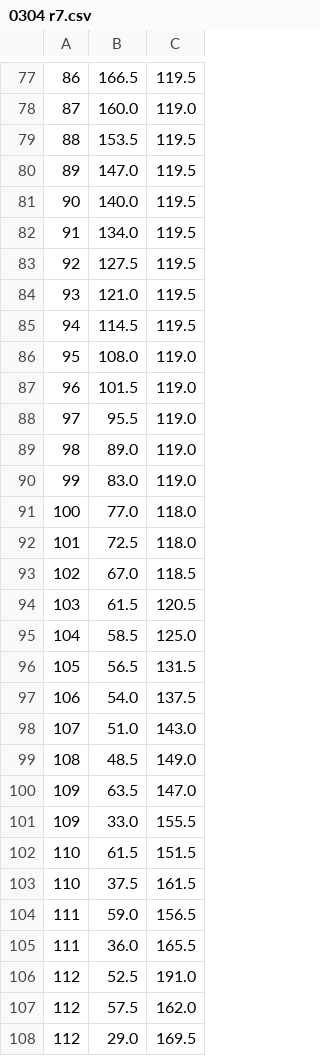
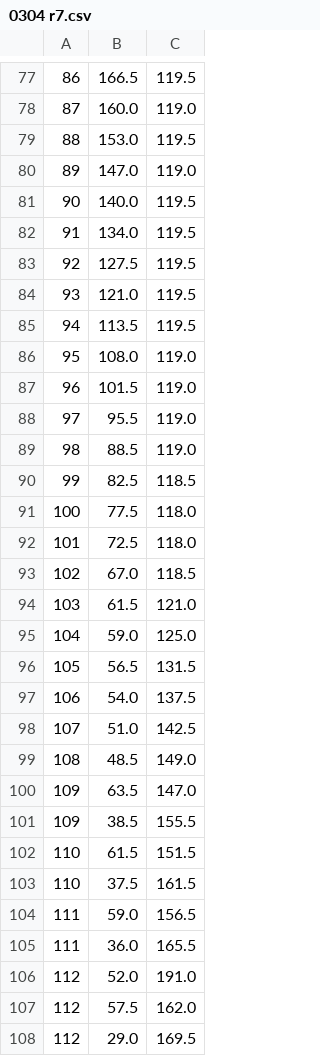
Before and after one commit to coding-beagle/EmbeddedSystemsProject, a CSV file: results/0304 r7.csv, drawn as a sheet; only a part is shown, gaps mark what is left out; the diff covers the shown part only.

```diff
--- a/results/0304 r7.csv
+++ b/results/0304 r7.csv
@@ -78,4 +78,4 @@
 87,160.0,119.0
-88,153.5,119.5
-89,147.0,119.5
+88,153.0,119.5
+89,147.0,119.0
 90,140.0,119.5
@@ -84,3 +84,3 @@
 93,121.0,119.5
-94,114.5,119.5
+94,113.5,119.5
 95,108.0,119.0
@@ -88,15 +88,15 @@
 97,95.5,119.0
-98,89.0,119.0
-99,83.0,119.0
-100,77.0,118.0
+98,88.5,119.0
+99,82.5,118.5
+100,77.5,118.0
 101,72.5,118.0
 102,67.0,118.5
-103,61.5,120.5
-104,58.5,125.0
+103,61.5,121.0
+104,59.0,125.0
 105,56.5,131.5
 106,54.0,137.5
-107,51.0,143.0
+107,51.0,142.5
 108,48.5,149.0
 109,63.5,147.0
-109,33.0,155.5
+109,38.5,155.5
 110,61.5,151.5
@@ -105,3 +105,3 @@
 111,36.0,165.5
-112,52.5,191.0
+112,52.0,191.0
 112,57.5,162.0
```
Also changed, not shown: 2 added rows, 2 removed rows and 77 edited cells elsewhere in this file, 3 other files.
